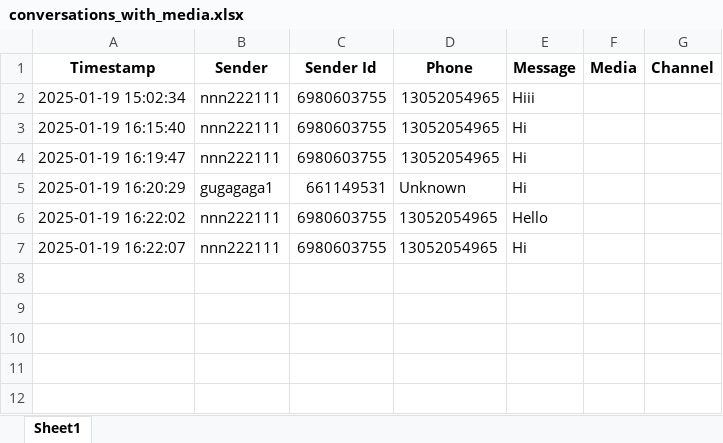
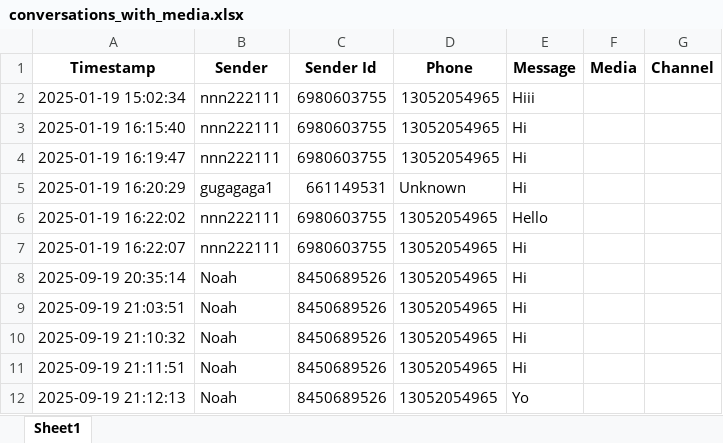
Before and after one commit to noah-dubitzky/Telethon_App, an Excel workbook: conversations_with_media.xlsx, sheet Sheet1, drawn as a sheet; values as stored, in another font and other column widths than the file's, no borders; the diff names each change by its address in the sheet, - before the commit and + after, or states it on an @@ line.

```diff
--- a/conversations_with_media.xlsx (sheet Sheet1)
+++ b/conversations_with_media.xlsx (sheet Sheet1)
+row 8: 2025-09-19 20:35:14 | Noah | 8450689526 | 13052054965 | Hi
+row 9: 2025-09-19 21:03:51 | Noah | 8450689526 | 13052054965 | Hi
+row 10: 2025-09-19 21:10:32 | Noah | 8450689526 | 13052054965 | Hi
+row 11: 2025-09-19 21:11:51 | Noah | 8450689526 | 13052054965 | Hi
+row 12: 2025-09-19 21:12:13 | Noah | 8450689526 | 13052054965 | Yo
```
Also changed, not shown: 7 other files.
